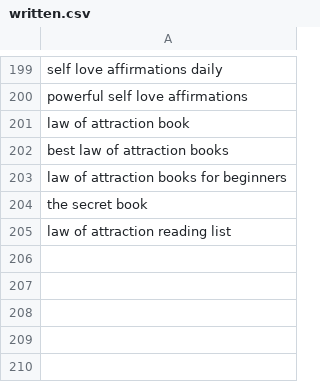
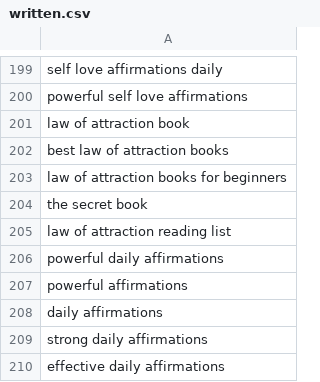
Before and after one commit to charliesheep7/demiwebsite, a CSV file: .claude/skills/demimanifest-blog-writer/written.csv, drawn as a sheet; only a part is shown, gaps mark what is left out; the diff names each change by its address in the sheet, - before the commit and + after, or states it on an @@ line.

```diff
--- a/.claude/skills/demimanifest-blog-writer/written.csv
+++ b/.claude/skills/demimanifest-blog-writer/written.csv
+row 206: powerful daily affirmations
+row 207: powerful affirmations
+row 208: daily affirmations
+row 209: strong daily affirmations
+row 210: effective daily affirmations
```
Also changed, not shown: 2 other files.
